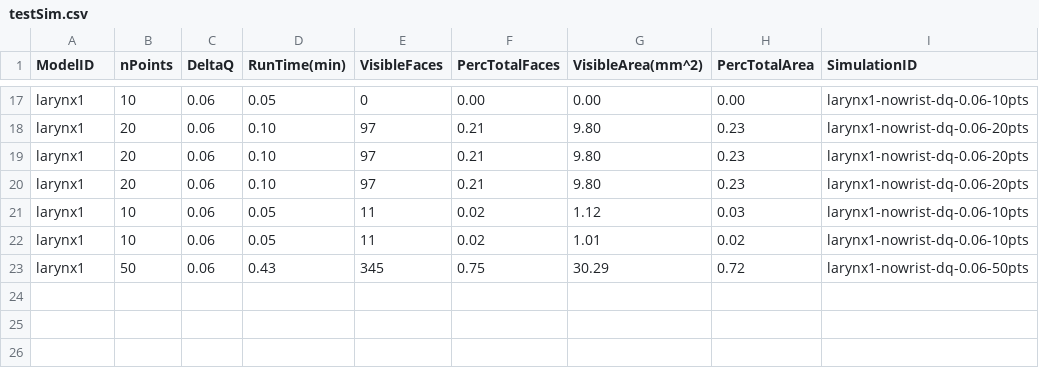
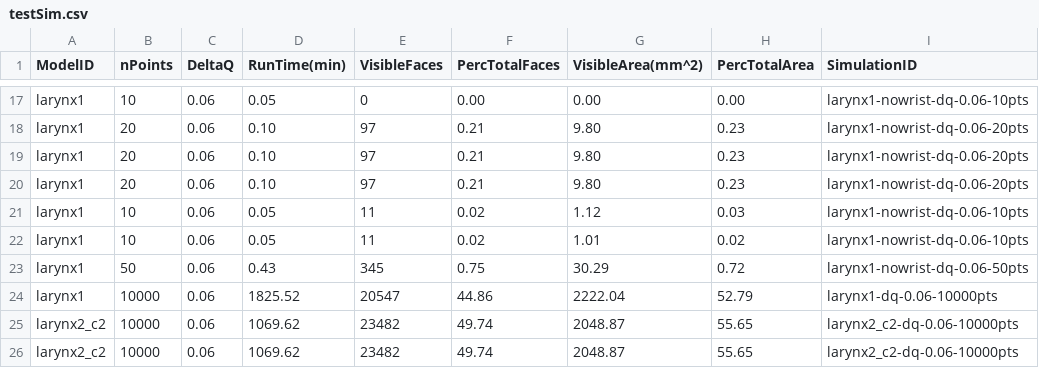
Before and after one commit to comet-lab/SPIE-2021, a CSV file: src/testSim.csv, drawn as a sheet; only a part is shown, gaps mark what is left out.

```diff
--- a/src/testSim.csv
+++ b/src/testSim.csv
@@ -23 +23,4 @@ larynx1,10,0.06,0.05,11,0.02,1.01,0.02,larynx1-nowrist-dq-0.06-10pts
 larynx1,50,0.06,0.43,345,0.75,30.29,0.72,larynx1-nowrist-dq-0.06-50pts
+larynx1,10000,0.06,1825.52,20547,44.86,2222.04,52.79,larynx1-dq-0.06-10000pts
+larynx2_c2,10000,0.06,1069.62,23482,49.74,2048.87,55.65,larynx2_c2-dq-0.06-10000pts
+larynx2_c2,10000,0.06,1069.62,23482,49.74,2048.87,55.65,larynx2_c2-dq-0.06-10000pts
```
Also changed, not shown: 3 other files.
